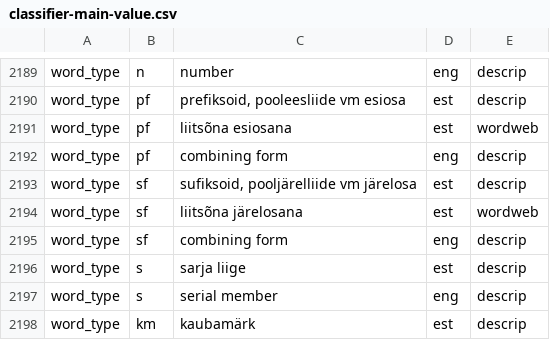
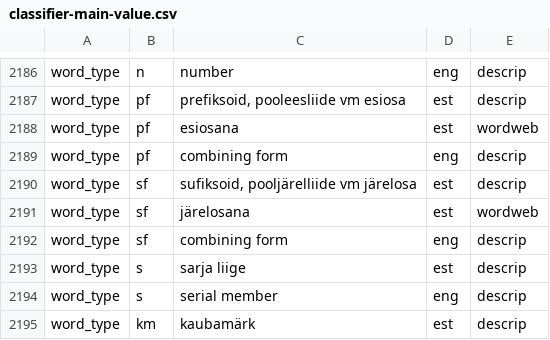
Before and after one commit to keeleinstituut/ekilex, a CSV file: ekilex-etl/fileresources/csv/classifier-main-value.csv, drawn as a sheet; only a part is shown, gaps mark what is left out; the diff covers the shown part only.

```diff
--- a/ekilex-etl/fileresources/csv/classifier-main-value.csv
+++ b/ekilex-etl/fileresources/csv/classifier-main-value.csv
@@ -2190,6 +2187,6 @@ word_type	n	number	eng	descrip
 word_type	pf	prefiksoid, pooleesliide vm esiosa	est	descrip
-word_type	pf	liitsõna esiosana	est	wordweb
+word_type	pf	esiosana	est	wordweb
 word_type	pf	combining form	eng	descrip
 word_type	sf	sufiksoid, pooljärelliide vm järelosa	est	descrip
-word_type	sf	liitsõna järelosana	est	wordweb
+word_type	sf	järelosana	est	wordweb
 word_type	sf	combining form	eng	descrip
```
Also changed, not shown: 1 added row, 4 removed rows and 5 edited cells elsewhere in this file.
